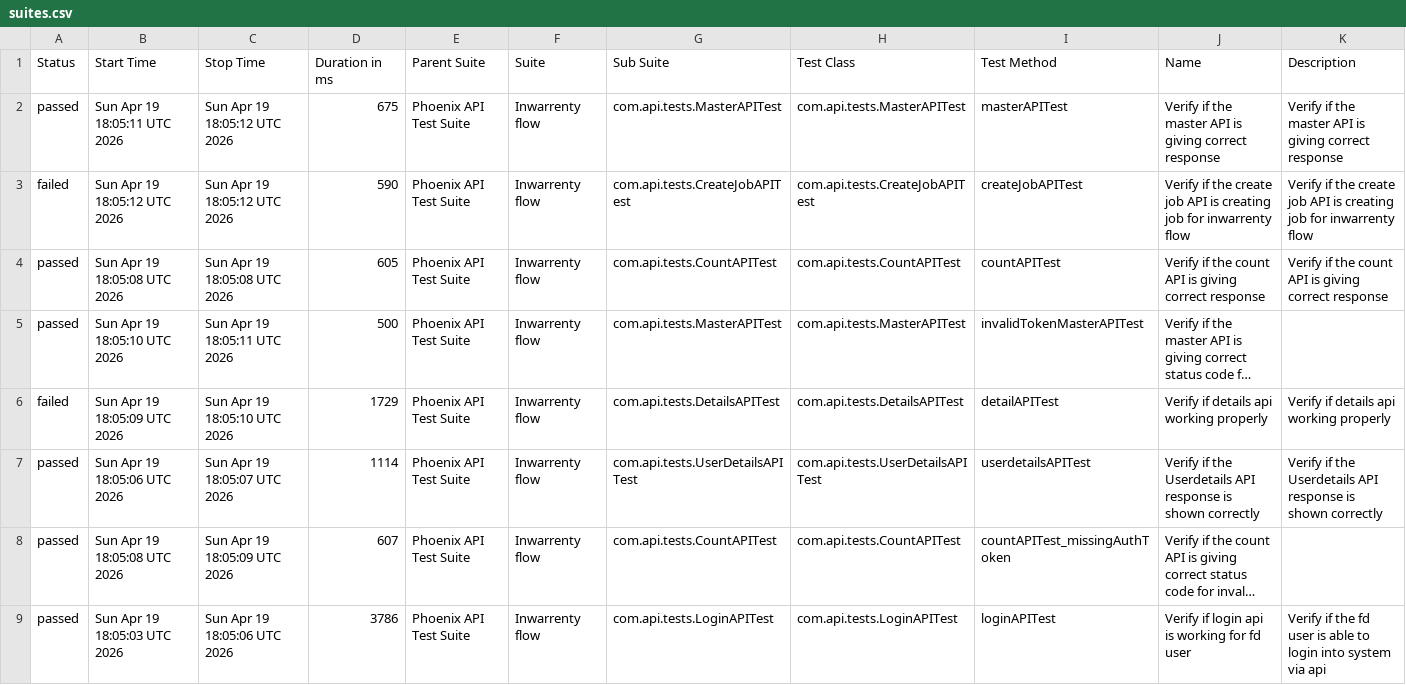
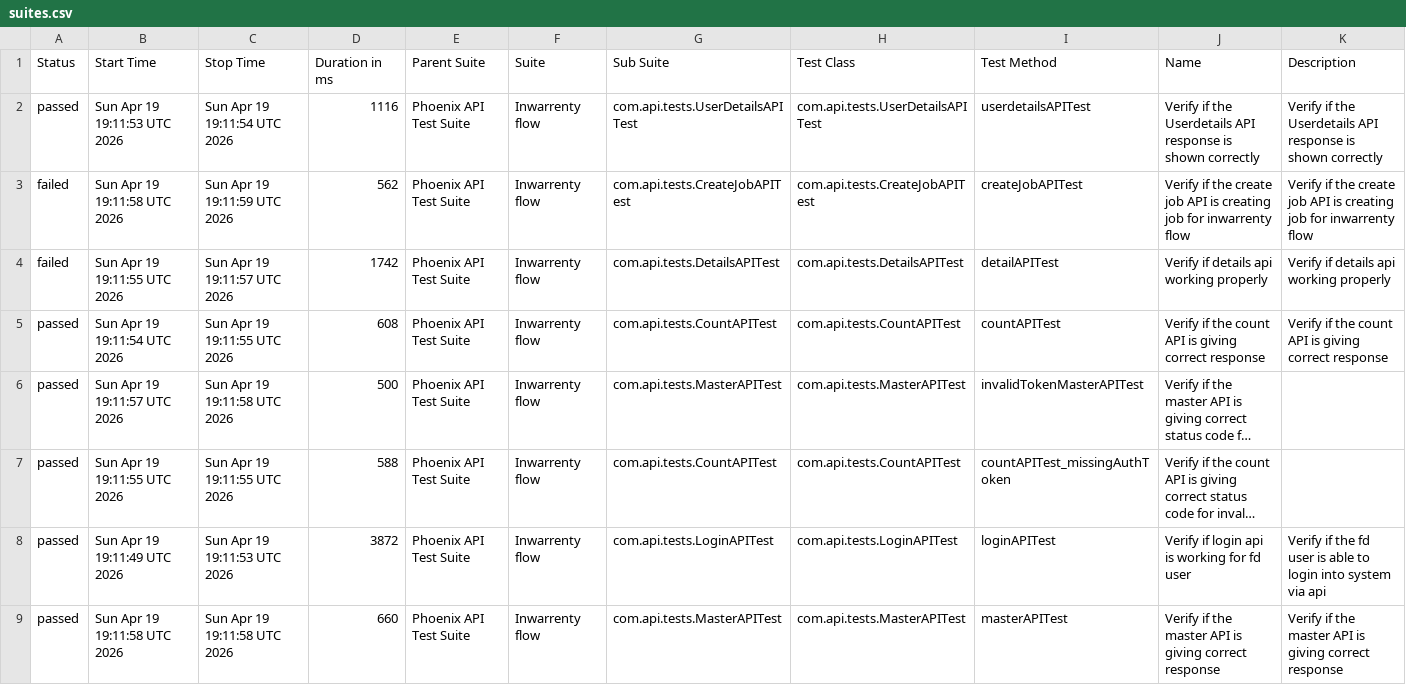
Before and after one commit to AbhijitNaik05/PhoenixTestAutomationFramework, a CSV file: data/suites.csv, drawn as a sheet; long unchanged cells end in …; removed rows and columns are numbered as before the commit, all else as after; the diff names each change by its address in the sheet, - before the commit and + after, or states it on an @@ line.

```diff
--- a/data/suites.csv
+++ b/data/suites.csv
-B2 (Start Time): Sun Apr 19 18:05:11 UTC 2026
+B2 (Start Time): Sun Apr 19 19:11:53 UTC 2026
-C2 (Stop Time): Sun Apr 19 18:05:12 UTC 2026
+C2 (Stop Time): Sun Apr 19 19:11:54 UTC 2026
-D2 (Duration in ms): 675
+D2 (Duration in ms): 1116
-G2 (Sub Suite): com.api.tests.MasterAPITest
+G2 (Sub Suite): com.api.tests.UserDetailsAPITest
-H2 (Test Class): com.api.tests.MasterAPITest
+H2 (Test Class): com.api.tests.UserDetailsAPITest
-I2 (Test Method): masterAPITest
+I2 (Test Method): userdetailsAPITest
-J2 (Name): …if the master API is giving correct response
+J2 (Name): …if the Userdetails API response is shown correctly
-K2 (Description): …if the master API is giving correct response
+K2 (Description): …if the Userdetails API response is shown correctly
-B3 (Start Time): Sun Apr 19 18:05:12 UTC 2026
+B3 (Start Time): Sun Apr 19 19:11:58 UTC 2026
-C3 (Stop Time): Sun Apr 19 18:05:12 UTC 2026
+C3 (Stop Time): Sun Apr 19 19:11:59 UTC 2026
-D3 (Duration in ms): 590
+D3 (Duration in ms): 562
+row 4: failed | Sun Apr 19 19:11:55 UTC 2026 | Sun Apr 19 19:11:57 UTC 2026 | 1742 | Phoenix API Test Suite | Inwarrenty flow | com.api.tests.DetailsAPITest | com.api.tests.DetailsAPITest | detailAPITest | Verify if details api working properly | Verify if details api working properly
-B5 (Start Time): Sun Apr 19 18:05:08 UTC 2026
+B5 (Start Time): Sun Apr 19 19:11:54 UTC 2026
-C5 (Stop Time): Sun Apr 19 18:05:08 UTC 2026
+C5 (Stop Time): Sun Apr 19 19:11:55 UTC 2026
-D5 (Duration in ms): 605
+D5 (Duration in ms): 608
-B6 (Start Time): Sun Apr 19 18:05:10 UTC 2026
+B6 (Start Time): Sun Apr 19 19:11:57 UTC 2026
-C6 (Stop Time): Sun Apr 19 18:05:11 UTC 2026
+C6 (Stop Time): Sun Apr 19 19:11:58 UTC 2026
-row 6: failed | Sun Apr 19 18:05:09 UTC 2026 | Sun Apr 19 18:05:10 UTC 2026 | 1729 | Phoenix API Test Suite | Inwarrenty flow | com.api.tests.DetailsAPITest | com.api.tests.DetailsAPITest | detailAPITest | Verify if details api working properly | Verify if details api working properly
-row 7: passed | Sun Apr 19 18:05:06 UTC 2026 | Sun Apr 19 18:05:07 UTC 2026 | 1114 | Phoenix API Test Suite | Inwarrenty flow | com.api.tests.UserDetailsAPITest | com.api.tests.UserDetailsAPITest | userdetailsAPITest | Verify if the Userdetails API response is shown correctly | Verify if the Userdetails API response is shown correctly
-B7 (Start Time): Sun Apr 19 18:05:08 UTC 2026
+B7 (Start Time): Sun Apr 19 19:11:55 UTC 2026
-C7 (Stop Time): Sun Apr 19 18:05:09 UTC 2026
+C7 (Stop Time): Sun Apr 19 19:11:55 UTC 2026
-D7 (Duration in ms): 607
+D7 (Duration in ms): 588
-B8 (Start Time): Sun Apr 19 18:05:03 UTC 2026
+B8 (Start Time): Sun Apr 19 19:11:49 UTC 2026
-C8 (Stop Time): Sun Apr 19 18:05:06 UTC 2026
+C8 (Stop Time): Sun Apr 19 19:11:53 UTC 2026
-D8 (Duration in ms): 3786
+D8 (Duration in ms): 3872
+row 9: passed | Sun Apr 19 19:11:58 UTC 2026 | Sun Apr 19 19:11:58 UTC 2026 | 660 | Phoenix API Test Suite | Inwarrenty flow | com.api.tests.MasterAPITest | com.api.tests.MasterAPITest | masterAPITest | Verify if the master API is giving correct response | Verify if the master API is giving correct response
```
Also changed, not shown: data/behaviors.csv, 50 other files.
